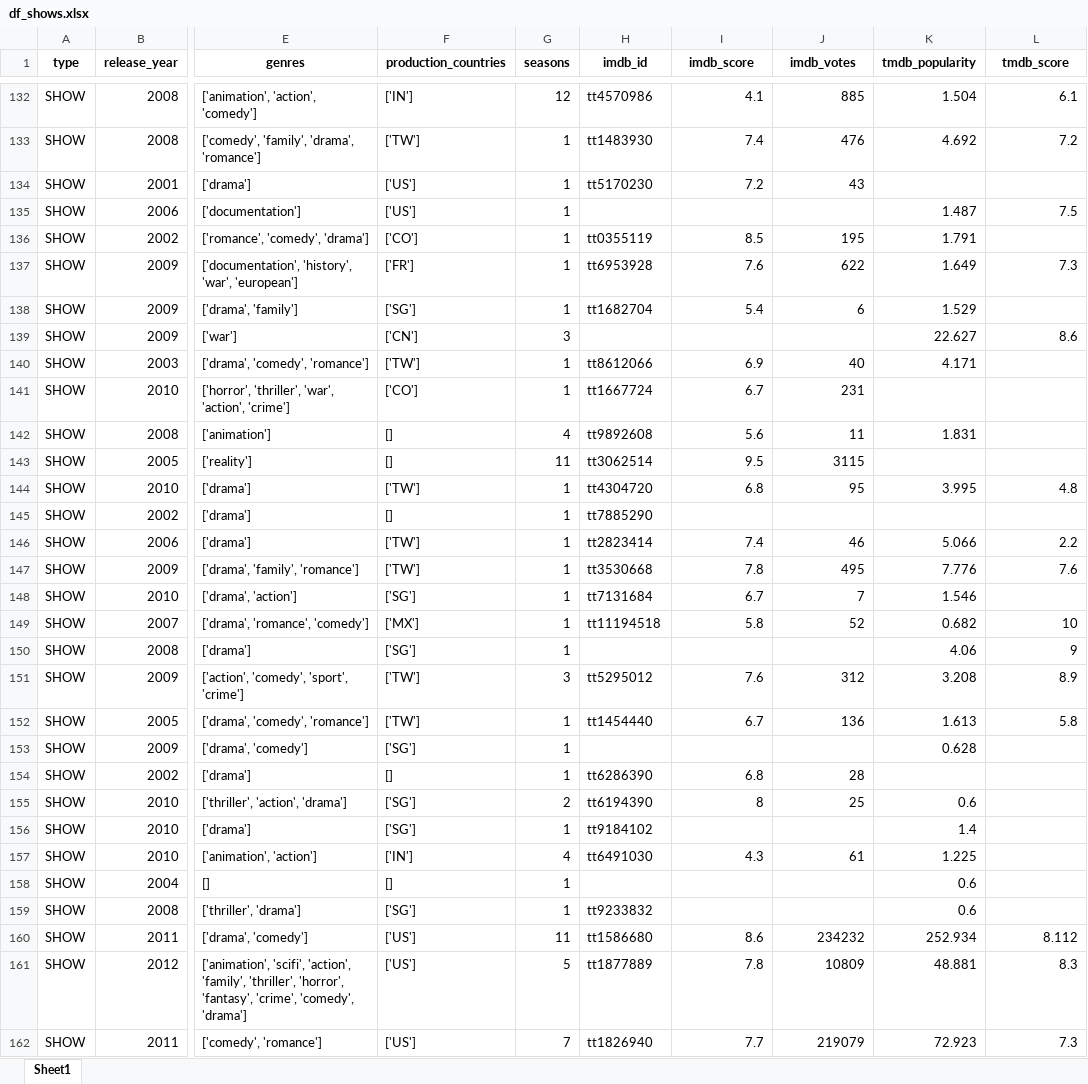
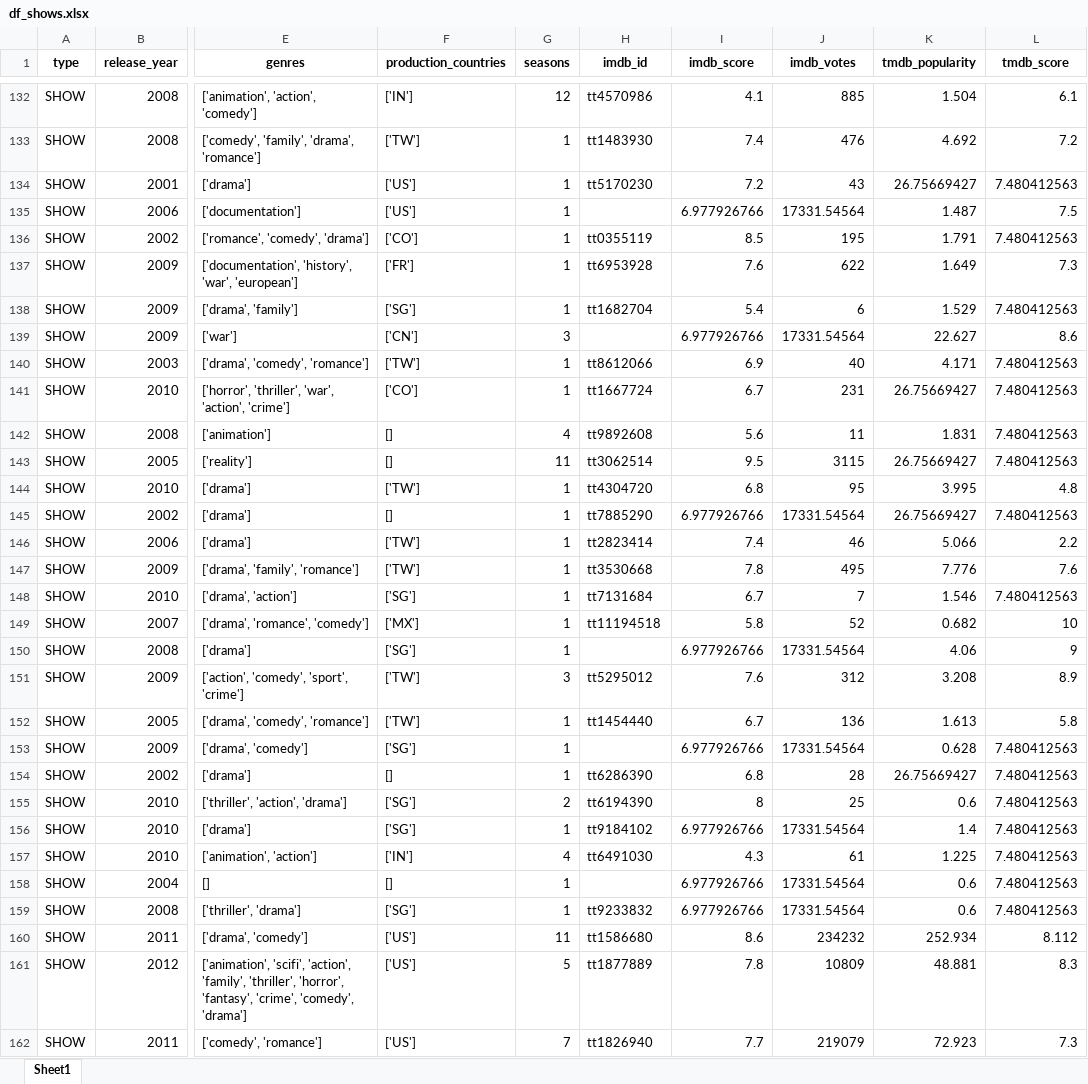
Before and after one commit to zulker0010/Netflix-Data-Project, an Excel workbook: df_shows.xlsx, sheet Sheet1, drawn as a sheet; only a part is shown, gaps mark what is left out; values as stored, in another font and other column widths than the file's, no borders; the diff covers the shown part only; the diff names each change by its address in the sheet, - before the commit and + after, or states it on an @@ line.

Commit message:
filled the missing values for the columns 8:11 with mean for df_movies, df_shows

```diff
--- a/df_shows.xlsx (sheet Sheet1)
+++ b/df_shows.xlsx (sheet Sheet1)
-K134 (tmdb_popularity): (empty)
+K134 (tmdb_popularity): 26.75669427
-L134 (tmdb_score): (empty)
+L134 (tmdb_score): 7.480412563
-I135 (imdb_score): (empty)
+I135 (imdb_score): 6.977926766
-J135 (imdb_votes): (empty)
+J135 (imdb_votes): 17331.54564
-L136 (tmdb_score): (empty)
+L136 (tmdb_score): 7.480412563
-L138 (tmdb_score): (empty)
+L138 (tmdb_score): 7.480412563
-I139 (imdb_score): (empty)
+I139 (imdb_score): 6.977926766
-J139 (imdb_votes): (empty)
+J139 (imdb_votes): 17331.54564
-L140:L143 (tmdb_score): (empty)
+L140:L143 (tmdb_score): 7.480412563
-K141 (tmdb_popularity): (empty)
+K141 (tmdb_popularity): 26.75669427
-K143 (tmdb_popularity): (empty)
+K143 (tmdb_popularity): 26.75669427
-I145 (imdb_score): (empty)
+I145 (imdb_score): 6.977926766
-J145 (imdb_votes): (empty)
+J145 (imdb_votes): 17331.54564
-K145 (tmdb_popularity): (empty)
+K145 (tmdb_popularity): 26.75669427
-L145 (tmdb_score): (empty)
+L145 (tmdb_score): 7.480412563
-L148 (tmdb_score): (empty)
+L148 (tmdb_score): 7.480412563
-I150 (imdb_score): (empty)
+I150 (imdb_score): 6.977926766
-J150 (imdb_votes): (empty)
+J150 (imdb_votes): 17331.54564
-I153 (imdb_score): (empty)
+I153 (imdb_score): 6.977926766
-J153 (imdb_votes): (empty)
+J153 (imdb_votes): 17331.54564
-L153:L159 (tmdb_score): (empty)
+L153:L159 (tmdb_score): 7.480412563
-K154 (tmdb_popularity): (empty)
+K154 (tmdb_popularity): 26.75669427
-I156 (imdb_score): (empty)
+I156 (imdb_score): 6.977926766
-J156 (imdb_votes): (empty)
+J156 (imdb_votes): 17331.54564
-I158:I159 (imdb_score): (empty)
+I158:I159 (imdb_score): 6.977926766
-J158:J159 (imdb_votes): (empty)
+J158:J159 (imdb_votes): 17331.54564
```
Also changed, not shown: 442 edited cells elsewhere in this sheet, df_movies.xlsx, 1 other file.
